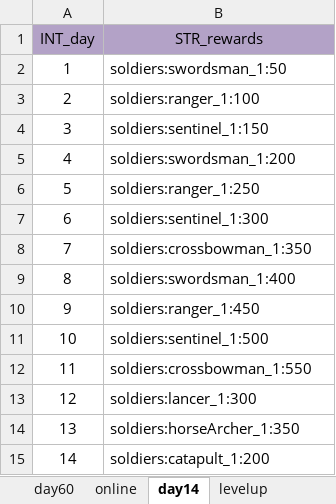
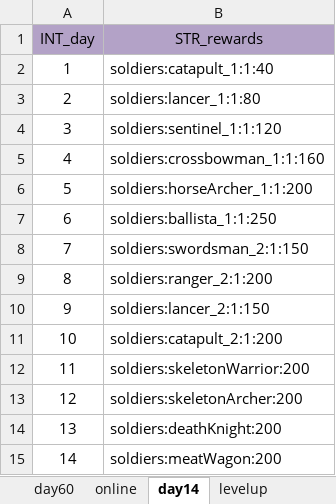
Before and after one commit to ModunZhang/dragonfall_client, an Excel workbook: Dragonfall/gameData/shared/Activities.xlsx, sheet day14, drawn as a sheet; values as stored, in another font and other column widths than the file's, no borders; the diff names each change by its address in the sheet, - before the commit and + after, or states it on an @@ line.

```diff
--- a/Dragonfall/gameData/shared/Activities.xlsx (sheet day14)
+++ b/Dragonfall/gameData/shared/Activities.xlsx (sheet day14)
-B2 (STR_rewards): soldiers:swordsman_1:50
+B2 (STR_rewards): soldiers:catapult_1:1:40
-B3 (STR_rewards): soldiers:ranger_1:100
+B3 (STR_rewards): soldiers:lancer_1:1:80
-B4 (STR_rewards): soldiers:sentinel_1:150
+B4 (STR_rewards): soldiers:sentinel_1:1:120
-B5 (STR_rewards): soldiers:swordsman_1:200
+B5 (STR_rewards): soldiers:crossbowman_1:1:160
-B6 (STR_rewards): soldiers:ranger_1:250
+B6 (STR_rewards): soldiers:horseArcher_1:1:200
-B7 (STR_rewards): soldiers:sentinel_1:300
+B7 (STR_rewards): soldiers:ballista_1:1:250
-B8 (STR_rewards): soldiers:crossbowman_1:350
+B8 (STR_rewards): soldiers:swordsman_2:1:150
-B9 (STR_rewards): soldiers:swordsman_1:400
+B9 (STR_rewards): soldiers:ranger_2:1:200
-B10 (STR_rewards): soldiers:ranger_1:450
+B10 (STR_rewards): soldiers:lancer_2:1:150
-B11 (STR_rewards): soldiers:sentinel_1:500
+B11 (STR_rewards): soldiers:catapult_2:1:200
-B12 (STR_rewards): soldiers:crossbowman_1:550
+B12 (STR_rewards): soldiers:skeletonWarrior:200
-B13 (STR_rewards): soldiers:lancer_1:300
+B13 (STR_rewards): soldiers:skeletonArcher:200
-B14 (STR_rewards): soldiers:horseArcher_1:350
+B14 (STR_rewards): soldiers:deathKnight:200
-B15 (STR_rewards): soldiers:catapult_1:200
+B15 (STR_rewards): soldiers:meatWagon:200
```
Also changed, not shown: Dragonfall/gameData/shared/AllianceInitData.xlsx, Dragonfall/gameData/shared/BuildingFunction.xlsx, 33 other files.
